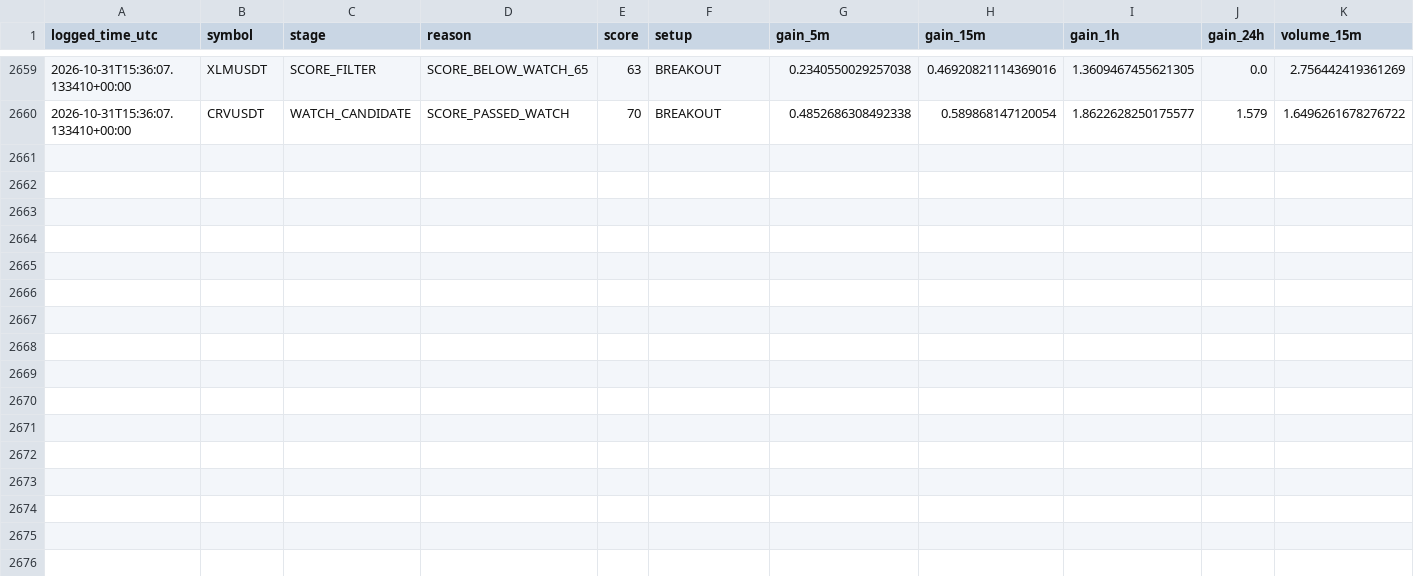
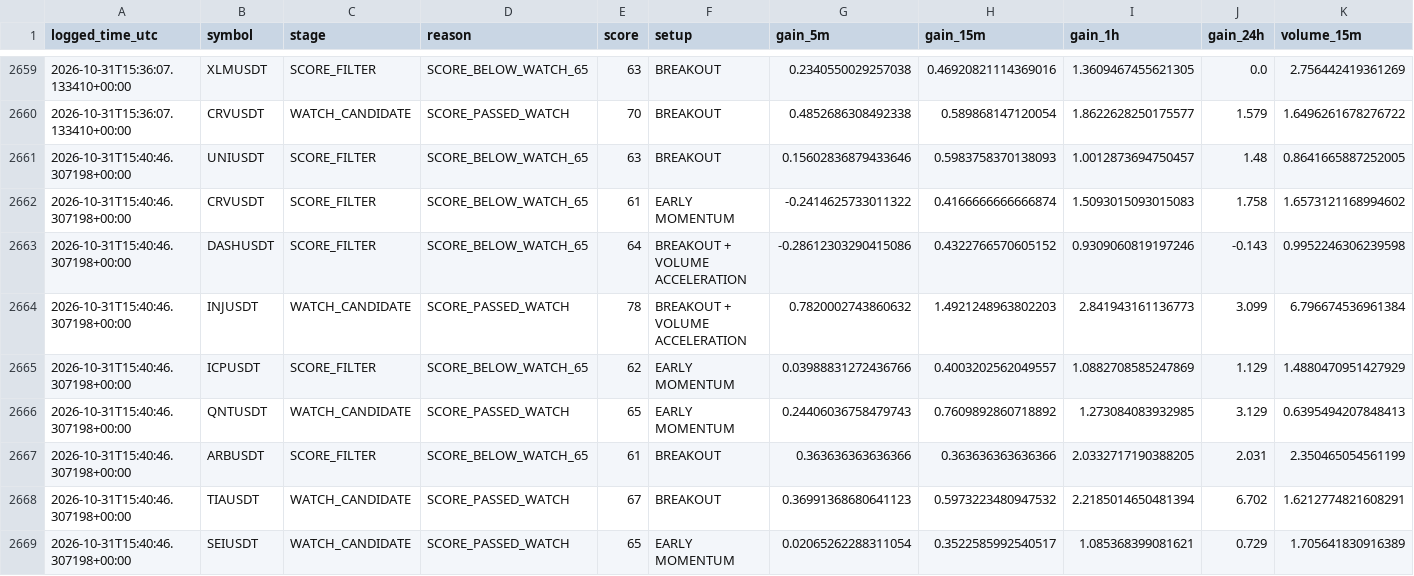
Before and after one commit to islam1977/v3, a CSV file: early_scan_diagnostics.csv, drawn as a sheet; only a part is shown, gaps mark what is left out; rows hold the shown columns only; the diff names each change by its address in the sheet, - before the commit and + after, or states it on an @@ line.

```diff
--- a/early_scan_diagnostics.csv
+++ b/early_scan_diagnostics.csv
+row 2661: 2026-10-31T15:40:46.307198+00:00 | UNIUSDT | SCORE_FILTER | SCORE_BELOW_WATCH_65 | 63 | BREAKOUT | 0.15602836879433646 | 0.5983758370138093 | 1.0012873694750457 | 1.48 | 0.8641665887252005
+row 2662: 2026-10-31T15:40:46.307198+00:00 | CRVUSDT | SCORE_FILTER | SCORE_BELOW_WATCH_65 | 61 | EARLY MOMENTUM | -0.2414625733011322 | 0.4166666666666874 | 1.5093015093015083 | 1.758 | 1.6573121168994602
+row 2663: 2026-10-31T15:40:46.307198+00:00 | DASHUSDT | SCORE_FILTER | SCORE_BELOW_WATCH_65 | 64 | BREAKOUT + VOLUME ACCELERATION | -0.28612303290415086 | 0.4322766570605152 | 0.9309060819197246 | -0.143 | 0.9952246306239598
+row 2664: 2026-10-31T15:40:46.307198+00:00 | INJUSDT | WATCH_CANDIDATE | SCORE_PASSED_WATCH | 78 | BREAKOUT + VOLUME ACCELERATION | 0.7820002743860632 | 1.4921248963802203 | 2.841943161136773 | 3.099 | 6.796674536961384
+row 2665: 2026-10-31T15:40:46.307198+00:00 | ICPUSDT | SCORE_FILTER | SCORE_BELOW_WATCH_65 | 62 | EARLY MOMENTUM | 0.03988831272436766 | 0.4003202562049557 | 1.0882708585247869 | 1.129 | 1.4880470951427929
+row 2666: 2026-10-31T15:40:46.307198+00:00 | QNTUSDT | WATCH_CANDIDATE | SCORE_PASSED_WATCH | 65 | EARLY MOMENTUM | 0.24406036758479743 | 0.7609892860718892 | 1.273084083932985 | 3.129 | 0.6395494207848413
+row 2667: 2026-10-31T15:40:46.307198+00:00 | ARBUSDT | SCORE_FILTER | SCORE_BELOW_WATCH_65 | 61 | BREAKOUT | 0.363636363636366 | 0.363636363636366 | 2.0332717190388205 | 2.031 | 2.350465054561199
+row 2668: 2026-10-31T15:40:46.307198+00:00 | TIAUSDT | WATCH_CANDIDATE | SCORE_PASSED_WATCH | 67 | BREAKOUT | 0.36991368680641123 | 0.5973223480947532 | 2.2185014650481394 | 6.702 | 1.6212774821608291
+row 2669: 2026-10-31T15:40:46.307198+00:00 | SEIUSDT | WATCH_CANDIDATE | SCORE_PASSED_WATCH | 65 | EARLY MOMENTUM | 0.02065262288311054 | 0.3522585992540517 | 1.085368399081621 | 0.729 | 1.705641830916389
```
Also changed, not shown: early_watch_log.csv, 1 other file.
